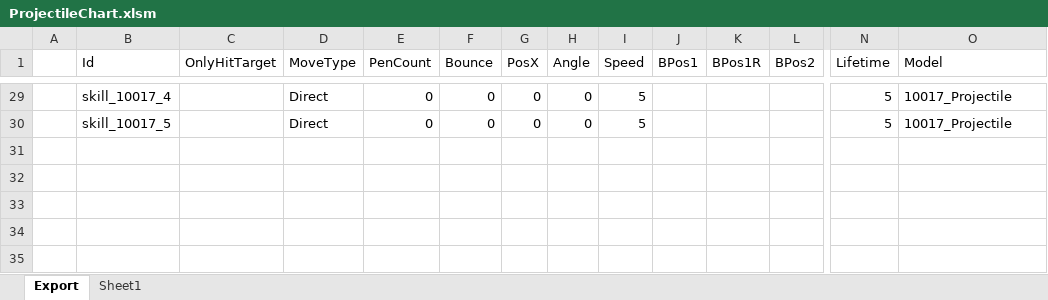
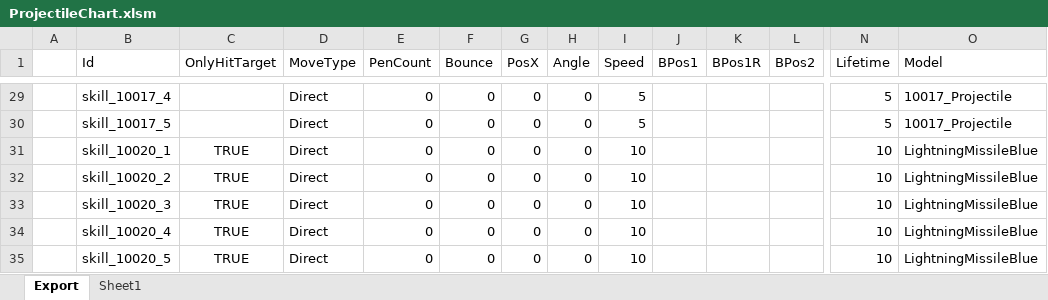
Before and after one commit to BlindBullet/ProjectDF, an Excel workbook: Assets/DataTables~/ProjectileChart.xlsm, sheet Export, drawn as a sheet; only a part is shown, gaps mark what is left out; values as stored, in another font and other column widths than the file's, no borders; charts and pictures not drawn; rows hold the shown columns only; the diff names each change by its address in the sheet, - before the commit and + after, or states it on an @@ line.

```diff
--- a/Assets/DataTables~/ProjectileChart.xlsm (sheet Export)
+++ b/Assets/DataTables~/ProjectileChart.xlsm (sheet Export)
+row 31:  | skill_10020_1 | TRUE | Direct | 0 | 0 | 0 | 0 | 10 |  |  |  | 10 | LightningMissileBlue
+row 32:  | skill_10020_2 | TRUE | Direct | 0 | 0 | 0 | 0 | 10 |  |  |  | 10 | LightningMissileBlue
+row 33:  | skill_10020_3 | TRUE | Direct | 0 | 0 | 0 | 0 | 10 |  |  |  | 10 | LightningMissileBlue
+row 34:  | skill_10020_4 | TRUE | Direct | 0 | 0 | 0 | 0 | 10 |  |  |  | 10 | LightningMissileBlue
+row 35:  | skill_10020_5 | TRUE | Direct | 0 | 0 | 0 | 0 | 10 |  |  |  | 10 | LightningMissileBlue
```
Also changed, not shown: charts or pictures, Assets/DataTables~/HitresultChart.xlsm, Assets/DataTables~/ResultGroupChart.xlsm, 9 other files.
